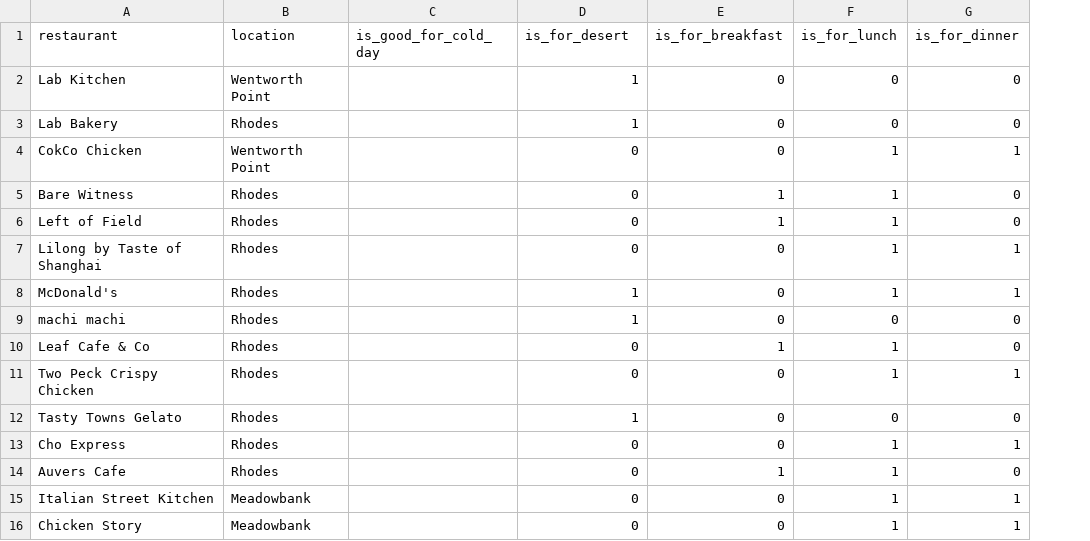
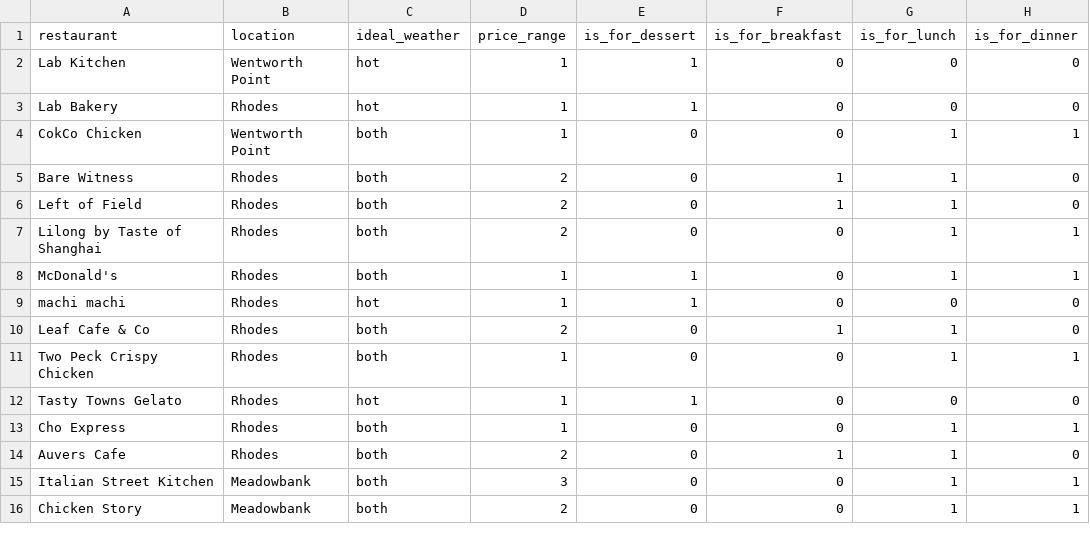
Before and after one commit to aoshenz/where-to-eat-bot, a CSV file: data/food.csv, drawn as a sheet; removed rows and columns are numbered as before the commit, all else as after; the diff names each change by its address in the sheet, - before the commit and + after, or states it on an @@ line.

Commit message:
update data

```diff
--- a/data/food.csv
+++ b/data/food.csv
-column C (is_good_for_cold_day), empty
+column C (ideal_weather), rows 2-16: hot | hot | both | both | both | both | both | hot | both | both | hot | both | both | both | both
+column D (price_range), rows 2-16: 1 | 1 | 1 | 2 | 2 | 2 | 1 | 1 | 2 | 1 | 1 | 1 | 2 | 3 | 2
-E1: is_for_desert
+E1: is_for_dessert
```
Also changed, not shown: 3 other files.
